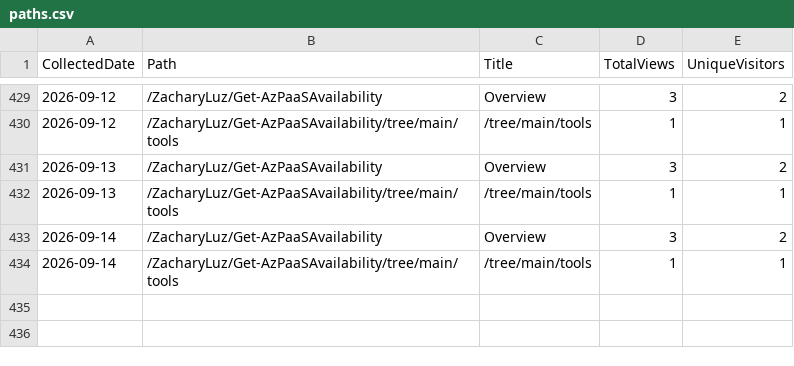
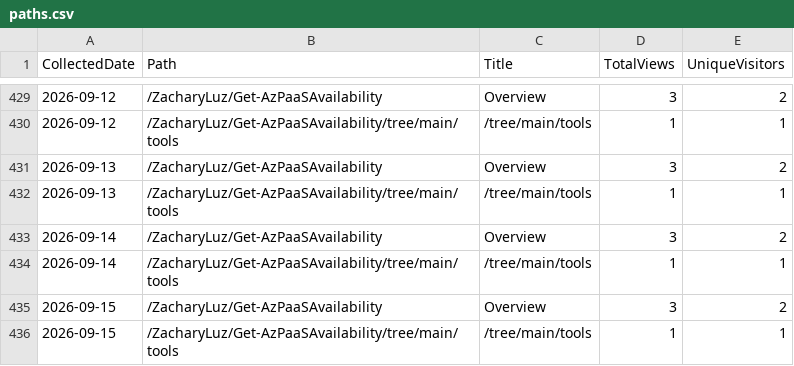
Before and after one commit to ZacharyLuz/Get-AzPaaSAvailability, a CSV file: data/paths.csv, drawn as a sheet; only a part is shown, gaps mark what is left out.

```diff
--- a/data/paths.csv
+++ b/data/paths.csv
@@ -434 +434,3 @@ CollectedDate,Path,Title,TotalViews,UniqueVisitors
 "2026-09-14","/ZacharyLuz/Get-AzPaaSAvailability/tree/main/tools","/tree/main/tools",1,1
+"2026-09-15","/ZacharyLuz/Get-AzPaaSAvailability","Overview",3,2
+"2026-09-15","/ZacharyLuz/Get-AzPaaSAvailability/tree/main/tools","/tree/main/tools",1,1
```
Also changed, not shown: data/referrers.csv, data/release-downloads.csv, 3 other files.
